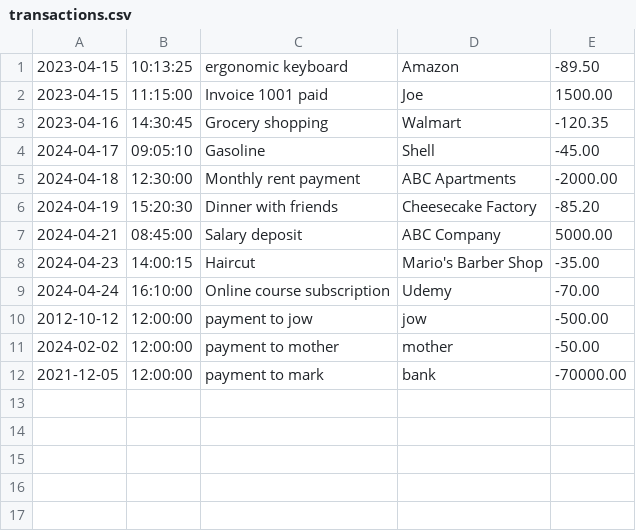
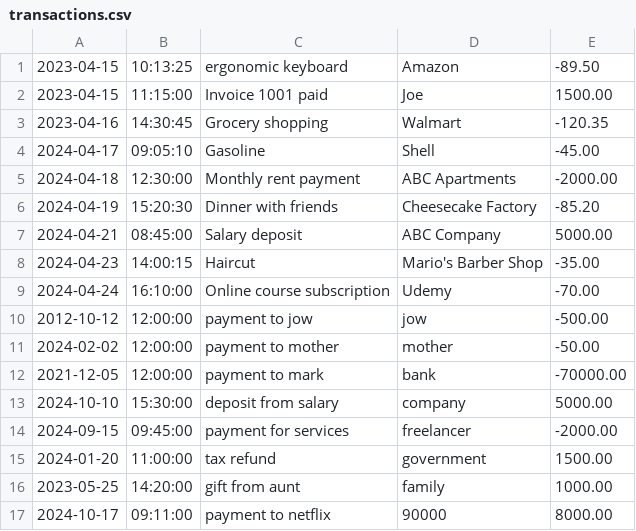
Before and after one commit to Devinswil/FinancialTracker, a CSV file: transactions.csv, drawn as a sheet.

```diff
--- a/transactions.csv
+++ b/transactions.csv
@@ -12 +12,6 @@
 2021-12-05|12:00:00|payment to mark|bank|-70000.00
+2024-10-10|15:30:00|deposit from salary|company|5000.00
+2024-09-15|09:45:00|payment for services|freelancer|-2000.00
+2024-01-20|11:00:00|tax refund|government|1500.00
+2023-05-25|14:20:00|gift from aunt|family|1000.00
+2024-10-17|09:11:00|payment to netflix |90000|8000.00
```
Also changed, not shown: 2 other files.
